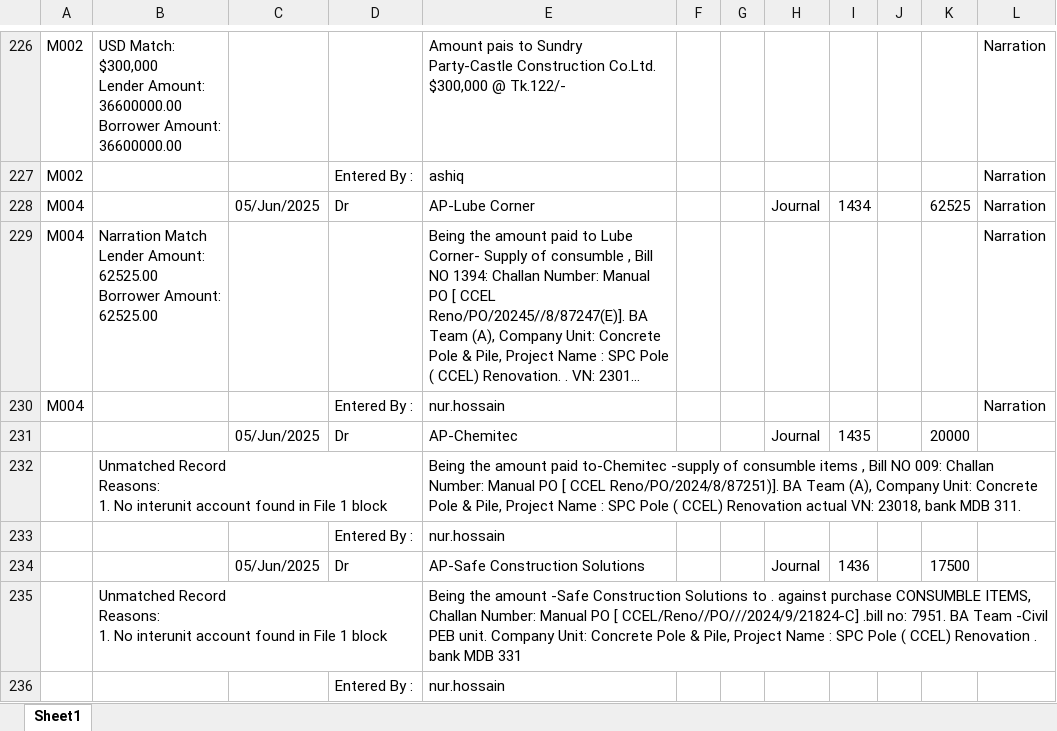
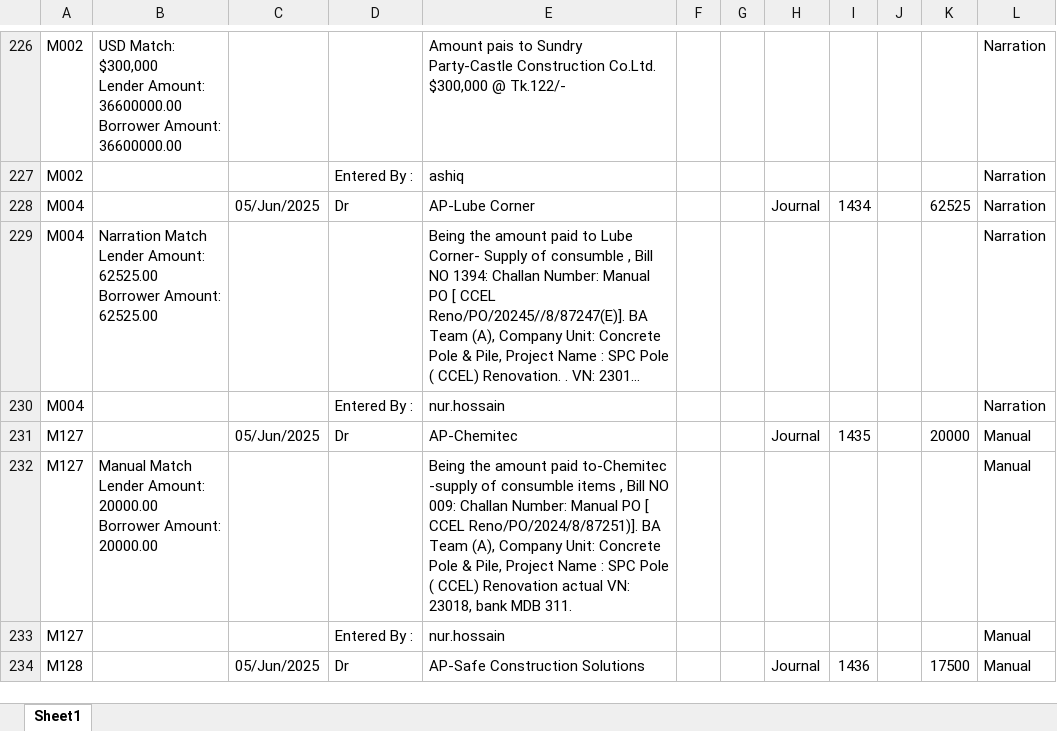
Before and after one commit to m-islam-ciplc/Interunit-Loan-Recon, an Excel workbook: Resources/Steel-Pole/Pole Book STEEL_MATCHED.xlsx, sheet Sheet1, drawn as a sheet; only a part is shown, gaps mark what is left out; long unchanged cells end in …; values as stored, in another font and other column widths than the file's, no cell formats; removed rows and columns are numbered as before the commit, all else as after; ↵ is a line break in a cell; the diff covers the shown part only; the diff names each change by its address in the sheet, - before the commit and + after, or states it on an @@ line.

Commit message:
Match Summary tags fixed

```diff
--- a/Resources/Steel-Pole/Pole Book STEEL_MATCHED.xlsx (sheet Sheet1)
+++ b/Resources/Steel-Pole/Pole Book STEEL_MATCHED.xlsx (sheet Sheet1)
-A231: (empty)
+A231: M127
-L231: (empty)
+L231: Manual
-row 232:  | Unmatched Record ↵ Reasons: ↵ 1. No interunit account found in File 1 block |  |  | Being the amount paid to-Chemitec -supply of consumble items , Bill NO 009: Challan Number: Manual PO [ CCEL Reno/PO/2024/8/87251)]. BA Team (A), Company Unit: Concrete Pole & Pile, Project Name : SPC Pole ( CCEL) Renovation actual VN: 23018, bank MDB 311.
-row 233:  |  |  | Entered By : | nur.hossain
+row 232: M127 | Manual Match ↵ Lender Amount: 20000.00 ↵ Borrower Amount: 20000.00 |  |  | Being the amount paid to-Chemitec -supply of consumble items , Bill NO 009: Challan Number: Manual PO [ CCEL Reno/PO/2024/8/87251)]. BA Team (A), Company Unit: Concrete Pole & Pile, Project Name : SPC Pole ( CCEL) Renovation actual VN: 23018, bank MDB 311. |  |  |  |  |  |  | Manual
+row 233: M127 |  |  | Entered By : | nur.hossain |  |  |  |  |  |  | Manual
-A234: (empty)
+A234: M128
-L234: (empty)
+L234: Manual
-row 235:  | Unmatched Record ↵ Reasons: ↵ 1. No interunit account found in File 1 block |  |  | Being the amount -Safe Construction Solutions to . against purchase CONSUMBLE ITEMS, Challan Number: Manual PO [ CCEL/Reno//PO///2024/9/21824-C] .bill no: 7951. BA Team -Civil PEB unit. Company Unit: Concrete Pole & Pile, Project Name : SPC Pole ( CCEL) Renovation . bank MDB 331
-row 236:  |  |  | Entered By : | nur.hossain
```
Also changed, not shown: 8 added rows, 6 removed rows and 6 edited cells elsewhere in this sheet, cell formats, Resources/Steel-Pole/Steel Book POLE_MATCHED.xlsx, 1 other file.
